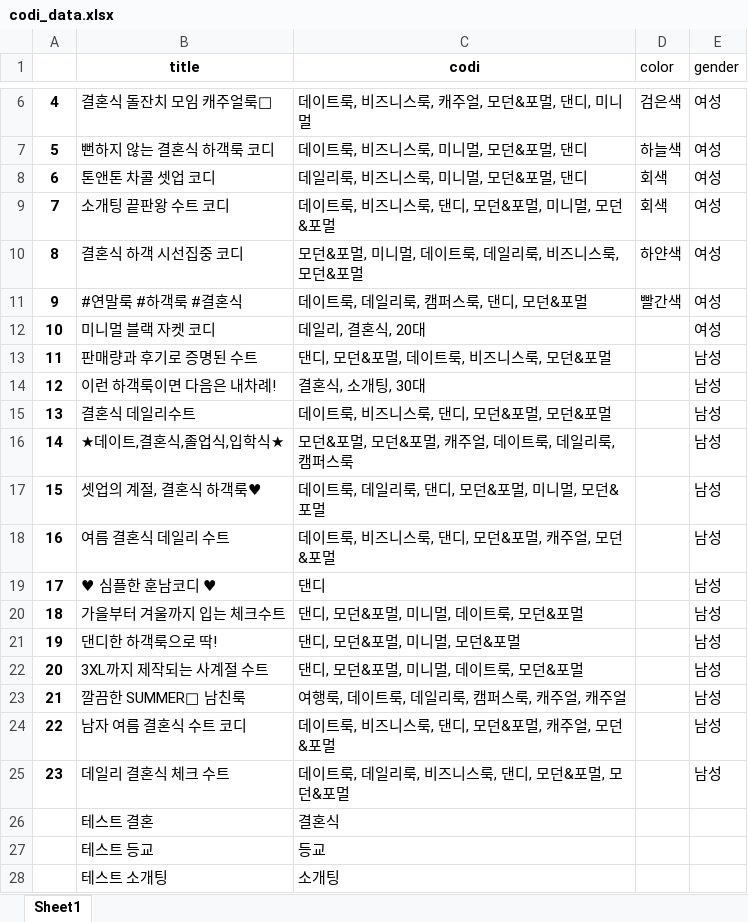
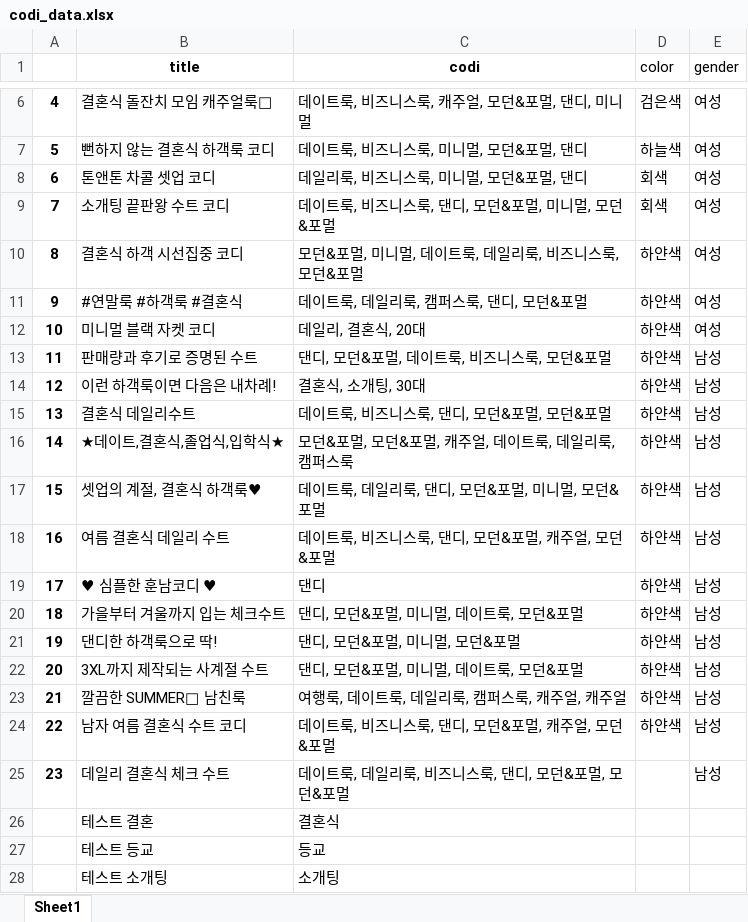
Before and after one commit to Bakhyoungwoo/Opensource-destiny-, an Excel workbook: codi_data.xlsx, sheet Sheet1, drawn as a sheet; only a part is shown, gaps mark what is left out; values as stored, in another font and other column widths than the file's, no borders; the diff names each change by its address in the sheet, - before the commit and + after, or states it on an @@ line.

```diff
--- a/codi_data.xlsx (sheet Sheet1)
+++ b/codi_data.xlsx (sheet Sheet1)
-D11 (color): 빨간색
+D11 (color): 하얀색
-D12:D24 (color): (empty)
+D12:D24 (color): 하얀색
```
Also changed, not shown: 1 other file.
